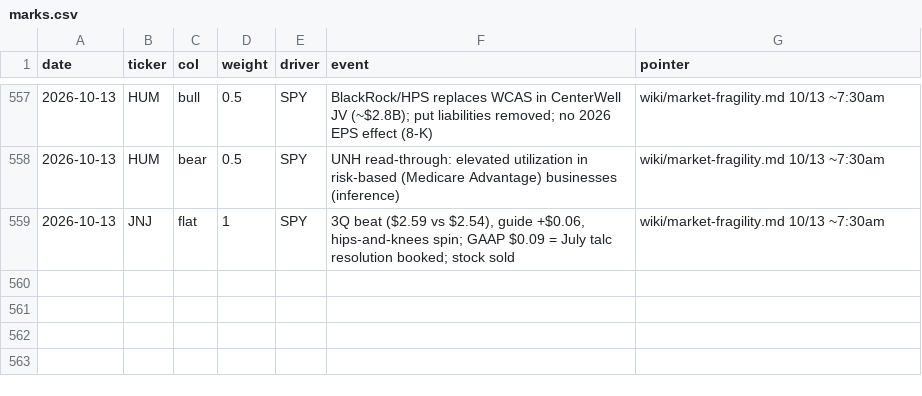
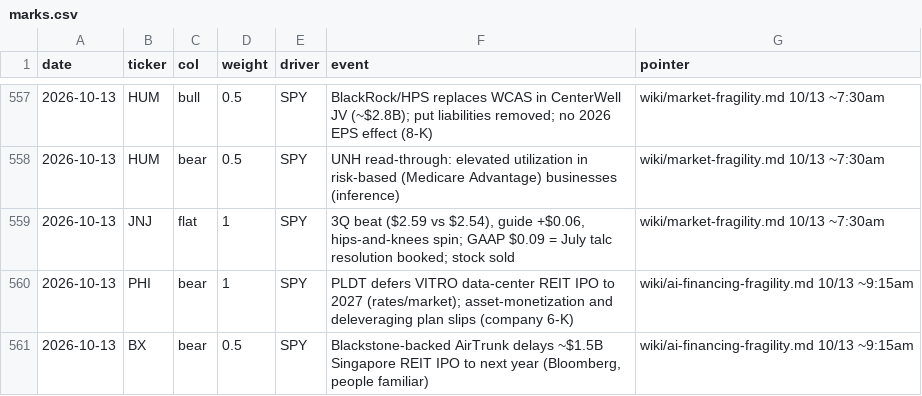
Before and after one commit to smsyt4sjvc-crypto/Wiki-Brain, a CSV file: data/money/marks.csv, drawn as a sheet; only a part is shown, gaps mark what is left out; the diff names each change by its address in the sheet, - before the commit and + after, or states it on an @@ line.

```diff
--- a/data/money/marks.csv
+++ b/data/money/marks.csv
+row 560: 2026-10-13 | PHI | bear | 1 | SPY | PLDT defers VITRO data-center REIT IPO to 2027 (rates/market); asset-monetization and deleveraging plan slips (company 6-K) | wiki/ai-financing-fragility.md 10/13 ~9:15am
+row 561: 2026-10-13 | BX | bear | 0.5 | SPY | Blackstone-backed AirTrunk delays ~$1.5B Singapore REIT IPO to next year (Bloomberg, people familiar) | wiki/ai-financing-fragility.md 10/13 ~9:15am
```
Also changed, not shown: 44 other files.
